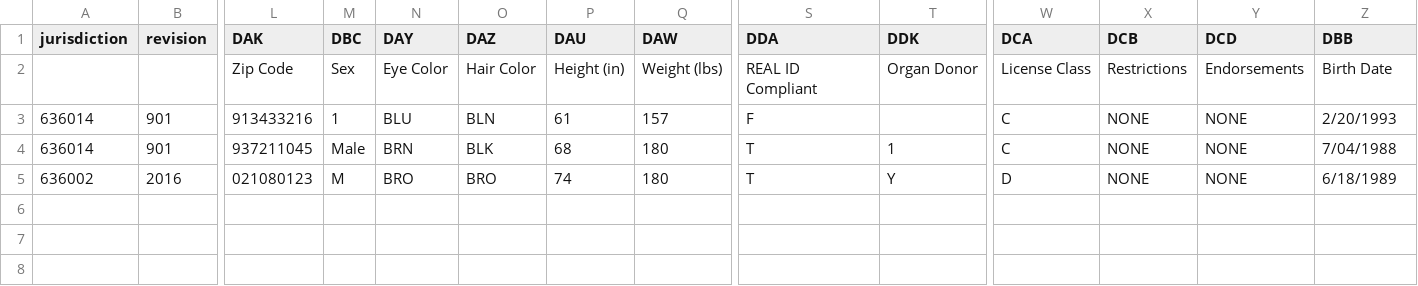
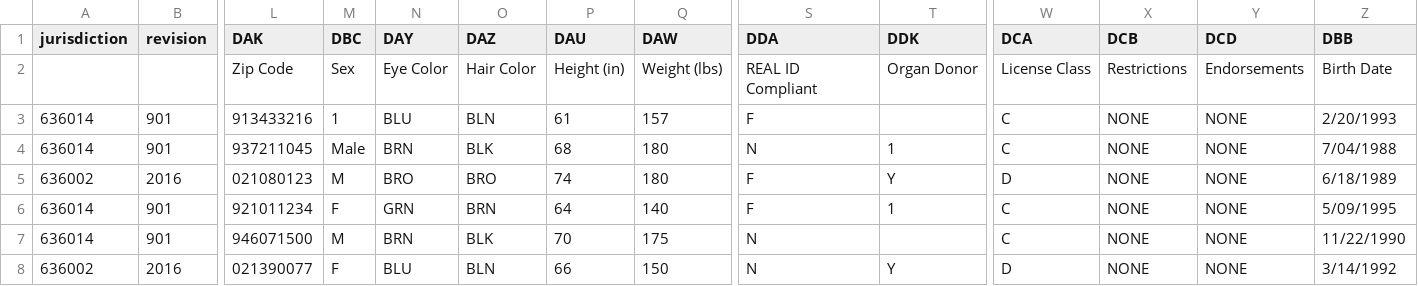
Before and after one commit to azzammasood-coder/telegram_license_automation, a CSV file: many-ids.csv, drawn as a sheet; only a part is shown, gaps mark what is left out; rows hold the shown columns only; the diff names each change by its address in the sheet, - before the commit and + after, or states it on an @@ line.

```diff
--- a/many-ids.csv
+++ b/many-ids.csv
-S4 (DDA): T
+S4 (DDA): N
-S5 (DDA): T
+S5 (DDA): F
+row 6: 636014 | 901 | 921011234 | F | GRN | BRN | 64 | 140 | F | 1 | C | NONE | NONE | 5/09/1995
+row 7: 636014 | 901 | 946071500 | M | BRN | BLK | 70 | 175 | N |  | C | NONE | NONE | 11/22/1990
+row 8: 636002 | 2016 | 021390077 | F | BLU | BLN | 66 | 150 | N | Y | D | NONE | NONE | 3/14/1992
```
Also changed, not shown: single-id.csv, 1 other file.
